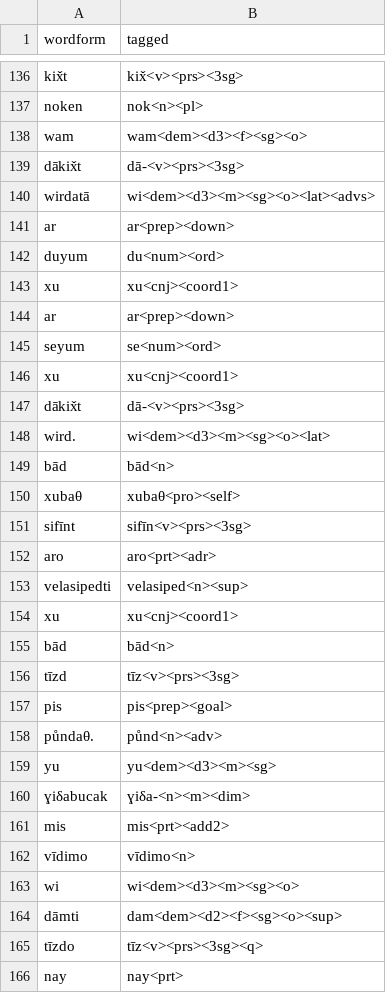
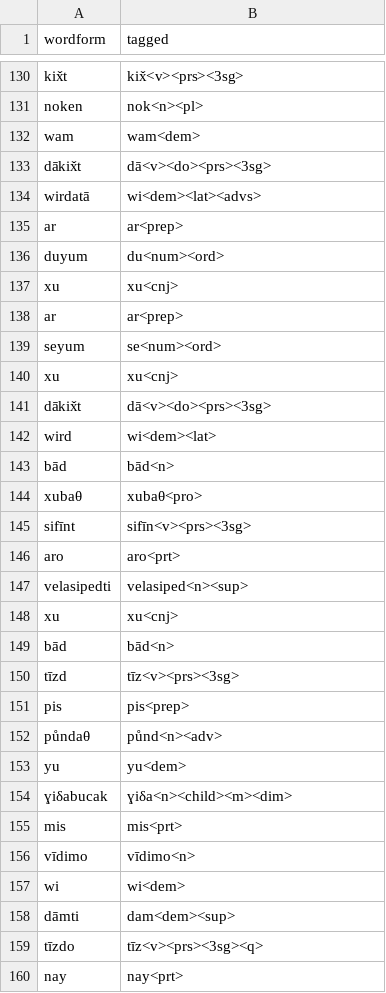
Before and after one commit to afmigoo/shughni_morphology, a CSV file: scripts/accuracy/csv/sgh_txt_pear_M_20230626_story_u_glossed_pos.csv, drawn as a sheet; only a part is shown, gaps mark what is left out; the diff covers the shown part only.

```diff
--- a/scripts/accuracy/csv/sgh_txt_pear_M_20230626_story_u_glossed_pos.csv
+++ b/scripts/accuracy/csv/sgh_txt_pear_M_20230626_story_u_glossed_pos.csv
@@ -137,29 +131,29 @@ kix̌t,kix̌<v><prs><3sg>
 noken,nok<n><pl>
-wam,wam<dem><d3><f><sg><o>
-dākix̌t,dā-<v><prs><3sg>
-wirdatā,wi<dem><d3><m><sg><o><lat><advs>
-ar,ar<prep><down>
+wam,wam<dem>
+dākix̌t,dā<v><do><prs><3sg>
+wirdatā,wi<dem><lat><advs>
+ar,ar<prep>
 duyum,du<num><ord>
-xu,xu<cnj><coord1>
-ar,ar<prep><down>
+xu,xu<cnj>
+ar,ar<prep>
 seyum,se<num><ord>
-xu,xu<cnj><coord1>
-dākix̌t,dā-<v><prs><3sg>
-wird.,wi<dem><d3><m><sg><o><lat>
+xu,xu<cnj>
+dākix̌t,dā<v><do><prs><3sg>
+wird,wi<dem><lat>
 bād,bād<n>
-xubaθ,xubaθ<pro><self>
+xubaθ,xubaθ<pro>
 sifīnt,sifīn<v><prs><3sg>
-aro,aro<prt><adr>
+aro,aro<prt>
 velasipedti,velasiped<n><sup>
-xu,xu<cnj><coord1>
+xu,xu<cnj>
 bād,bād<n>
 tīzd,tīz<v><prs><3sg>
-pis,pis<prep><goal>
-půndaθ.,půnd<n><adv>
-yu,yu<dem><d3><m><sg>
-ɣiδabucak,ɣiδa-<n><m><dim>
-mis,mis<prt><add2>
+pis,pis<prep>
+půndaθ,půnd<n><adv>
+yu,yu<dem>
+ɣiδabucak,ɣiδa<n><child><m><dim>
+mis,mis<prt>
 vīdimo,vīdimo<n>
-wi,wi<dem><d3><m><sg><o>
-dāmti,dam<dem><d2><f><sg><o><sup>
+wi,wi<dem>
+dāmti,dam<dem><sup>
 tīzdo,tīz<v><prs><3sg><q>
```
Also changed, not shown: 2 added rows, 17 removed rows and 110 edited cells elsewhere in this file, scripts/accuracy/csv/Luke_parallel_10_fixed.csv, scripts/accuracy/csv/Luke_parallel_15_fixed.csv, 15 other files.
